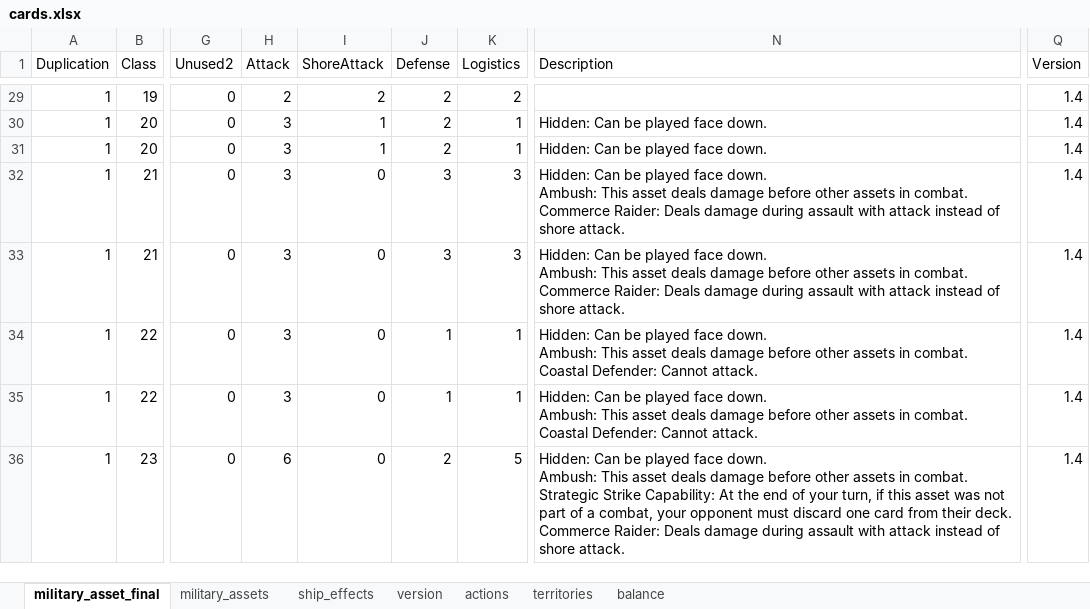
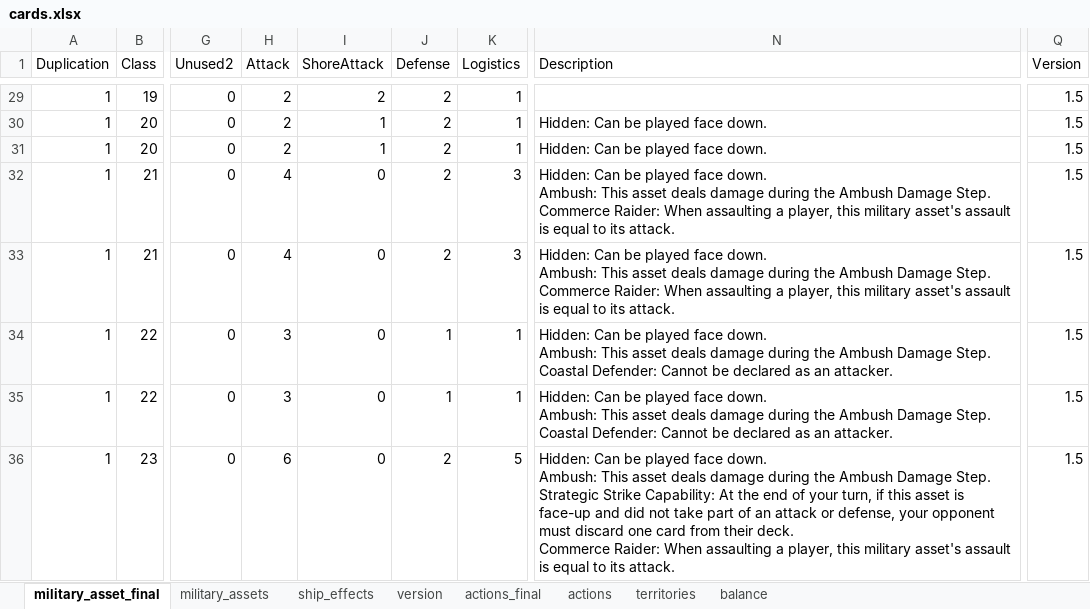
Before and after one commit to burcelee/the_devil_and_the_deep_blue_sea, an Excel workbook: data/cards.xlsx, sheet military_asset_final, drawn as a sheet; only a part is shown, gaps mark what is left out; values as stored, in another font and other column widths than the file's, no borders; ↵ is a line break in a cell; the diff covers the shown part only; the diff names each change by its address in the sheet, - before the commit and + after, or states it on an @@ line.

Commit message:
More 1.5 updates: enlarging flavor txt more, card balance, Carrier n spc. abil., added list of potential names, more

```diff
--- a/data/cards.xlsx (sheet military_asset_final)
+++ b/data/cards.xlsx (sheet military_asset_final)
+sheet tab: actions_final
-K29 (Logistics): 2
+K29 (Logistics): 1
-Q29:Q36 (Version): 1.4
+Q29:Q36 (Version): 1.5
-H30:H31 (Attack): 3
+H30:H31 (Attack): 2
-H32:H33 (Attack): 3
+H32:H33 (Attack): 4
-J32:J33 (Defense): 3
+J32:J33 (Defense): 2
-N32:N33 (Description): …deals damage before other assets in combat. ↵ Commerce Raider: Deals damage during assault with attack instead of shore attack.
+N32:N33 (Description): …deals damage during the Ambush Damage Step. ↵ Commerce Raider: When assaulting a player, this military asset's assault is equal to its attack.
-N34:N35 (Description): …deals damage before other assets in combat. ↵ Coastal Defender: Cannot attack.
+N34:N35 (Description): …deals damage during the Ambush Damage Step. ↵ Coastal Defender: Cannot be declared as an attacker.
-N36 (Description): …deals damage before other assets in combat. ↵ Strategic Strike Capability: At the end of your turn, if this asset was not part of a combat, your opponent must discard one card from their deck. ↵ Commerce Raider: Deals damage during assault with attack instead of shore attack.
+N36 (Description): …deals damage during the Ambush Damage Step. ↵ Strategic Strike Capability: At the end of your turn, if this asset is face-up and did not take part of an attack or defense, your opponent must discard one card from their deck. ↵ Commerce Raider: When assaulting a player, this military asset's assault is equal to its attack.
```
Also changed, not shown: 99 edited cells elsewhere in this sheet, sheet balance, sheet military_assets, sheet actions, sheet territories, sheet ship_effects, sheet version, formulas that keep their value, charts or pictures, 3 other files.
